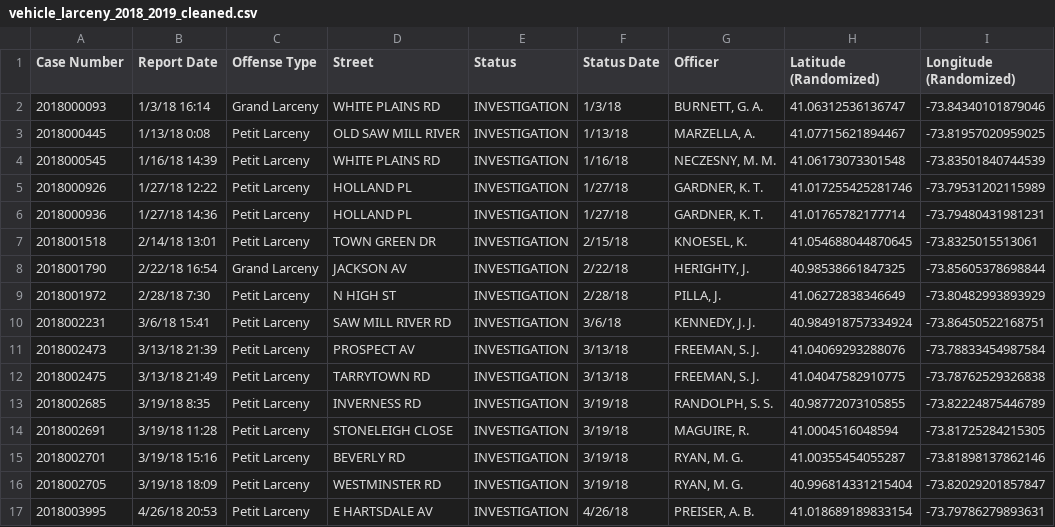
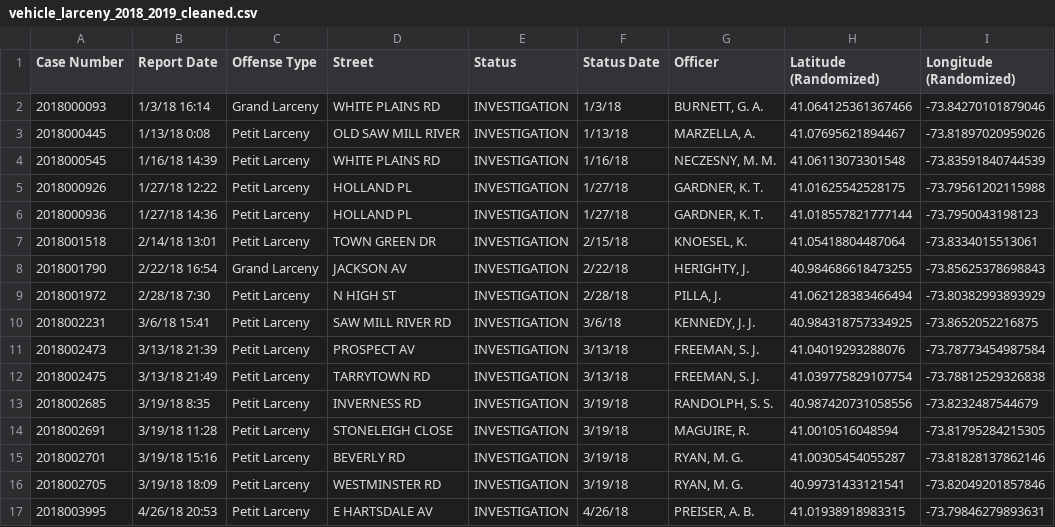
Before and after one commit to VincentLa/greenburgh-town-supervisor-2019, a CSV file: output/police/vehicle_larceny_2018_2019_cleaned.csv, drawn as a sheet; only a part is shown; the diff covers the shown part only.

```diff
--- a/output/police/vehicle_larceny_2018_2019_cleaned.csv
+++ b/output/police/vehicle_larceny_2018_2019_cleaned.csv
@@ -1,17 +1,17 @@
 Case Number,Report Date,Offense Type,Street,Status,Status Date,Officer,Latitude (Randomized),Longitude (Randomized)
-2018000093,1/3/18 16:14,Grand Larceny,WHITE PLAINS RD,INVESTIGATION,1/3/18,"BURNETT, G. A.",41.06312536136747,-73.84340101879046
-2018000445,1/13/18 0:08,Petit Larceny,OLD SAW MILL RIVER,INVESTIGATION,1/13/18,"MARZELLA, A.",41.07715621894467,-73.81957020959025
-2018000545,1/16/18 14:39,Petit Larceny,WHITE PLAINS RD,INVESTIGATION,1/16/18,"NECZESNY, M. M.",41.06173073301548,-73.83501840744539
-2018000926,1/27/18 12:22,Petit Larceny,HOLLAND PL,INVESTIGATION,1/27/18,"GARDNER, K. T.",41.017255425281746,-73.79531202115989
-2018000936,1/27/18 14:36,Petit Larceny,HOLLAND PL,INVESTIGATION,1/27/18,"GARDNER, K. T.",41.01765782177714,-73.79480431981231
-2018001518,2/14/18 13:01,Petit Larceny,TOWN GREEN DR,INVESTIGATION,2/15/18,"KNOESEL, K.",41.054688044870645,-73.8325015513061
-2018001790,2/22/18 16:54,Grand Larceny,JACKSON AV,INVESTIGATION,2/22/18,"HERIGHTY, J.",40.98538661847325,-73.85605378698844
-2018001972,2/28/18 7:30,Petit Larceny,N HIGH ST,INVESTIGATION,2/28/18,"PILLA, J.",41.06272838346649,-73.80482993893929
-2018002231,3/6/18 15:41,Petit Larceny,SAW MILL RIVER RD,INVESTIGATION,3/6/18,"KENNEDY, J. J.",40.984918757334924,-73.86450522168751
-2018002473,3/13/18 21:39,Petit Larceny,PROSPECT AV,INVESTIGATION,3/13/18,"FREEMAN, S. J.",41.04069293288076,-73.78833454987584
-2018002475,3/13/18 21:49,Petit Larceny,TARRYTOWN RD,INVESTIGATION,3/13/18,"FREEMAN, S. J.",41.04047582910775,-73.78762529326838
-2018002685,3/19/18 8:35,Petit Larceny,INVERNESS RD,INVESTIGATION,3/19/18,"RANDOLPH, S. S.",40.98772073105855,-73.82224875446789
-2018002691,3/19/18 11:28,Petit Larceny,STONELEIGH CLOSE,INVESTIGATION,3/19/18,"MAGUIRE, R.",41.0004516048594,-73.81725284215305
-2018002701,3/19/18 15:16,Petit Larceny,BEVERLY RD,INVESTIGATION,3/19/18,"RYAN, M. G.",41.00355454055287,-73.81898137862146
-2018002705,3/19/18 18:09,Petit Larceny,WESTMINSTER RD,INVESTIGATION,3/19/18,"RYAN, M. G.",40.996814331215404,-73.82029201857847
-2018003995,4/26/18 20:53,Petit Larceny,E HARTSDALE AV,INVESTIGATION,4/26/18,"PREISER, A. B.",41.018689189833154,-73.79786279893631
+2018000093,1/3/18 16:14,Grand Larceny,WHITE PLAINS RD,INVESTIGATION,1/3/18,"BURNETT, G. A.",41.064125361367466,-73.84270101879046
+2018000445,1/13/18 0:08,Petit Larceny,OLD SAW MILL RIVER,INVESTIGATION,1/13/18,"MARZELLA, A.",41.07695621894467,-73.81897020959026
+2018000545,1/16/18 14:39,Petit Larceny,WHITE PLAINS RD,INVESTIGATION,1/16/18,"NECZESNY, M. M.",41.06113073301548,-73.83591840744539
+2018000926,1/27/18 12:22,Petit Larceny,HOLLAND PL,INVESTIGATION,1/27/18,"GARDNER, K. T.",41.01625542528175,-73.79561202115988
+2018000936,1/27/18 14:36,Petit Larceny,HOLLAND PL,INVESTIGATION,1/27/18,"GARDNER, K. T.",41.018557821777144,-73.7950043198123
+2018001518,2/14/18 13:01,Petit Larceny,TOWN GREEN DR,INVESTIGATION,2/15/18,"KNOESEL, K.",41.05418804487064,-73.8334015513061
+2018001790,2/22/18 16:54,Grand Larceny,JACKSON AV,INVESTIGATION,2/22/18,"HERIGHTY, J.",40.984686618473255,-73.85625378698843
+2018001972,2/28/18 7:30,Petit Larceny,N HIGH ST,INVESTIGATION,2/28/18,"PILLA, J.",41.062128383466494,-73.80382993893929
+2018002231,3/6/18 15:41,Petit Larceny,SAW MILL RIVER RD,INVESTIGATION,3/6/18,"KENNEDY, J. J.",40.984318757334925,-73.8652052216875
+2018002473,3/13/18 21:39,Petit Larceny,PROSPECT AV,INVESTIGATION,3/13/18,"FREEMAN, S. J.",41.04019293288076,-73.78773454987584
+2018002475,3/13/18 21:49,Petit Larceny,TARRYTOWN RD,INVESTIGATION,3/13/18,"FREEMAN, S. J.",41.039775829107754,-73.78812529326838
+2018002685,3/19/18 8:35,Petit Larceny,INVERNESS RD,INVESTIGATION,3/19/18,"RANDOLPH, S. S.",40.987420731058556,-73.8232487544679
+2018002691,3/19/18 11:28,Petit Larceny,STONELEIGH CLOSE,INVESTIGATION,3/19/18,"MAGUIRE, R.",41.0010516048594,-73.81795284215305
+2018002701,3/19/18 15:16,Petit Larceny,BEVERLY RD,INVESTIGATION,3/19/18,"RYAN, M. G.",41.00305454055287,-73.81828137862146
+2018002705,3/19/18 18:09,Petit Larceny,WESTMINSTER RD,INVESTIGATION,3/19/18,"RYAN, M. G.",40.99731433121541,-73.82049201857846
+2018003995,4/26/18 20:53,Petit Larceny,E HARTSDALE AV,INVESTIGATION,4/26/18,"PREISER, A. B.",41.01938918983315,-73.79846279893631
```
Also changed, not shown: 98 edited cells elsewhere in this file, 1 other file.
